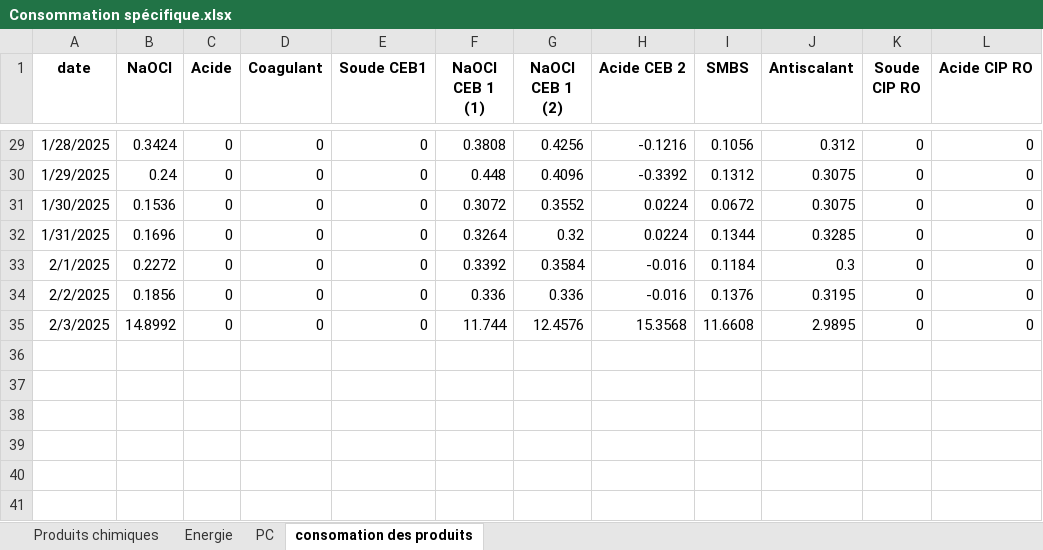
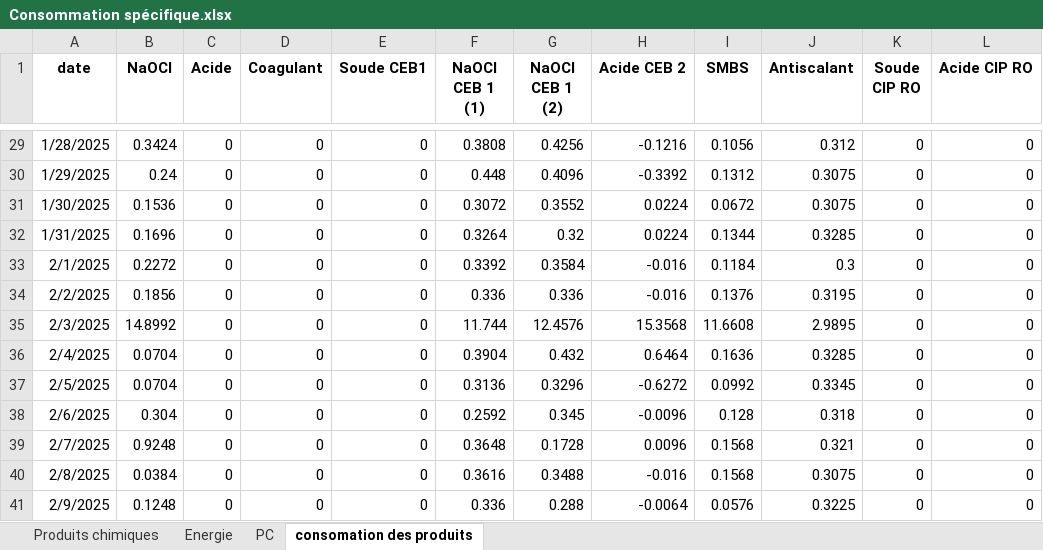
Before and after one commit to Ait-Omar/wave2, an Excel workbook: Consommation spécifique.xlsx, sheet consomation des produits, drawn as a sheet; only a part is shown, gaps mark what is left out; values as stored, in another font and other column widths than the file's, no borders; the diff names each change by its address in the sheet, - before the commit and + after, or states it on an @@ line.

```diff
--- a/Consommation spécifique.xlsx (sheet consomation des produits)
+++ b/Consommation spécifique.xlsx (sheet consomation des produits)
+row 36: 2/4/2025 | 0.0704 | 0 | 0 | 0 | 0.3904 | 0.432 | 0.6464 | 0.1636 | 0.3285 | 0 | 0
+row 37: 2/5/2025 | 0.0704 | 0 | 0 | 0 | 0.3136 | 0.3296 | -0.6272 | 0.0992 | 0.3345 | 0 | 0
+row 38: 2/6/2025 | 0.304 | 0 | 0 | 0 | 0.2592 | 0.345 | -0.0096 | 0.128 | 0.318 | 0 | 0
+row 39: 2/7/2025 | 0.9248 | 0 | 0 | 0 | 0.3648 | 0.1728 | 0.0096 | 0.1568 | 0.321 | 0 | 0
+row 40: 2/8/2025 | 0.0384 | 0 | 0 | 0 | 0.3616 | 0.3488 | -0.016 | 0.1568 | 0.3075 | 0 | 0
+row 41: 2/9/2025 | 0.1248 | 0 | 0 | 0 | 0.336 | 0.288 | -0.0064 | 0.0576 | 0.3225 | 0 | 0
```
Also changed, not shown: sheet Energie, PRODUCTION 2025.xlsx, 1 other file.
